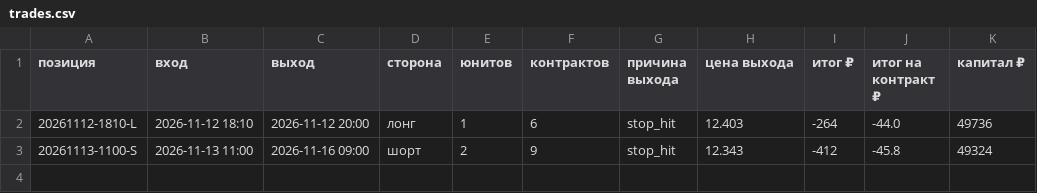
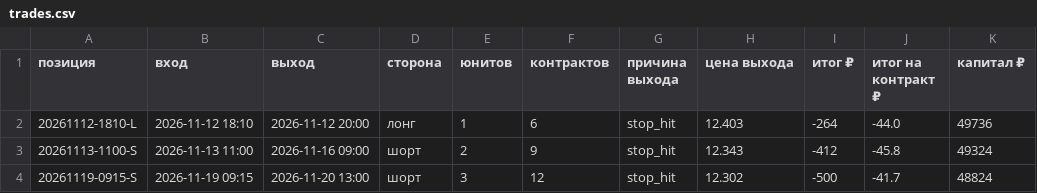
Before and after one commit to s0sedhtc/robot_journal, a CSV file: cny_main/trades.csv, drawn as a sheet; the diff names each change by its address in the sheet, - before the commit and + after, or states it on an @@ line.

```diff
--- a/cny_main/trades.csv
+++ b/cny_main/trades.csv
+row 4: 20261119-0915-S | 2026-11-19 09:15 | 2026-11-20 13:00 | шорт | 3 | 12 | stop_hit | 12.302 | -500 | -41.7 | 48824
```
Also changed, not shown: cny_main/units.csv, 2 other files.
